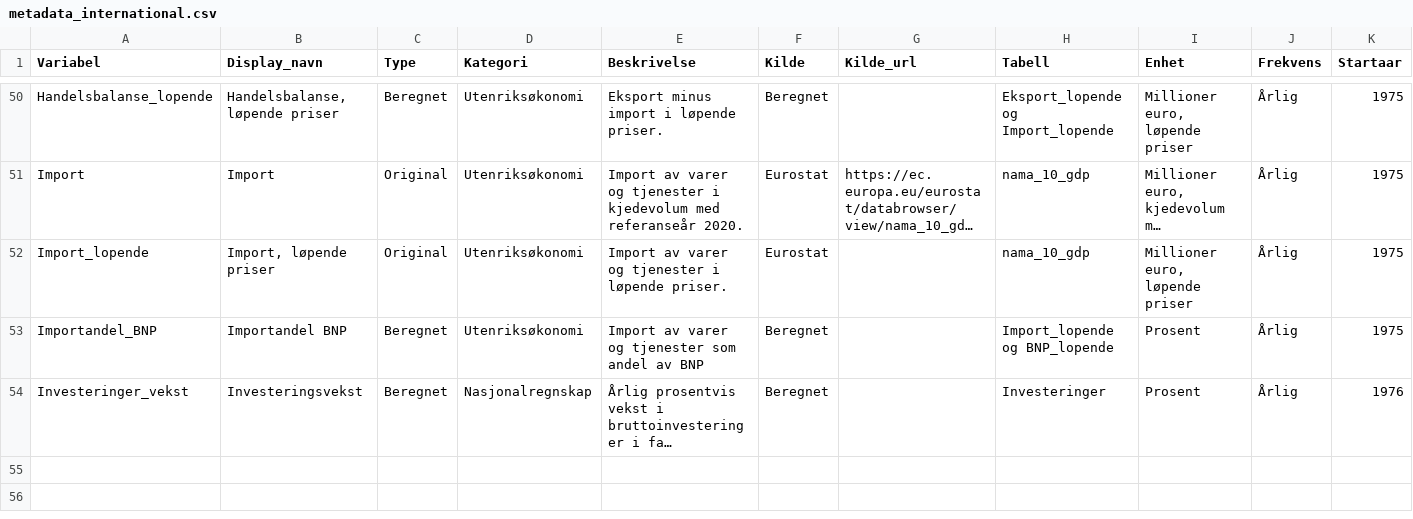
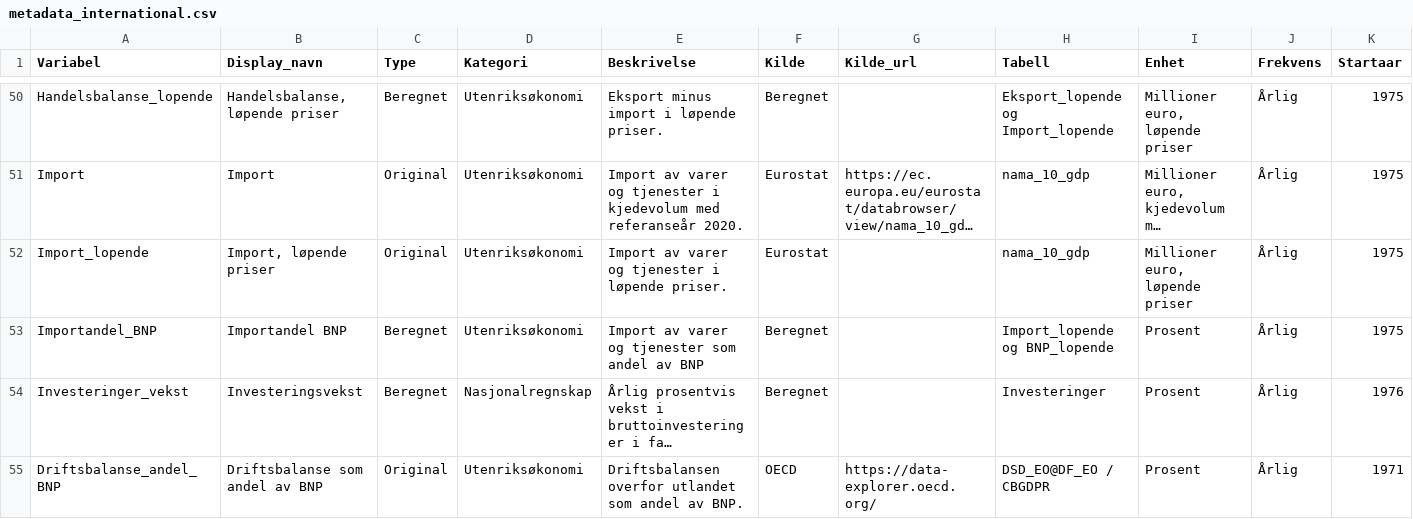
Before and after one commit to nilskvilvang/NorMacro, a CSV file: inst/extdata/metadata_international.csv, drawn as a sheet; only a part is shown, gaps mark what is left out; long unchanged cells end in …; rows hold the shown columns only; the diff names each change by its address in the sheet, - before the commit and + after, or states it on an @@ line.

```diff
--- a/inst/extdata/metadata_international.csv
+++ b/inst/extdata/metadata_international.csv
+row 55: Driftsbalanse_andel_BNP | Driftsbalanse som andel av BNP | Original | Utenriksøkonomi | Driftsbalansen overfor utlandet som andel av BNP. | OECD | https://data-explorer.oecd.org/ | DSD_EO@DF_EO / CBGDPR | Prosent | Årlig | 1971
```
Also changed, not shown: inst/extdata/metadata.csv, 9 other files.
